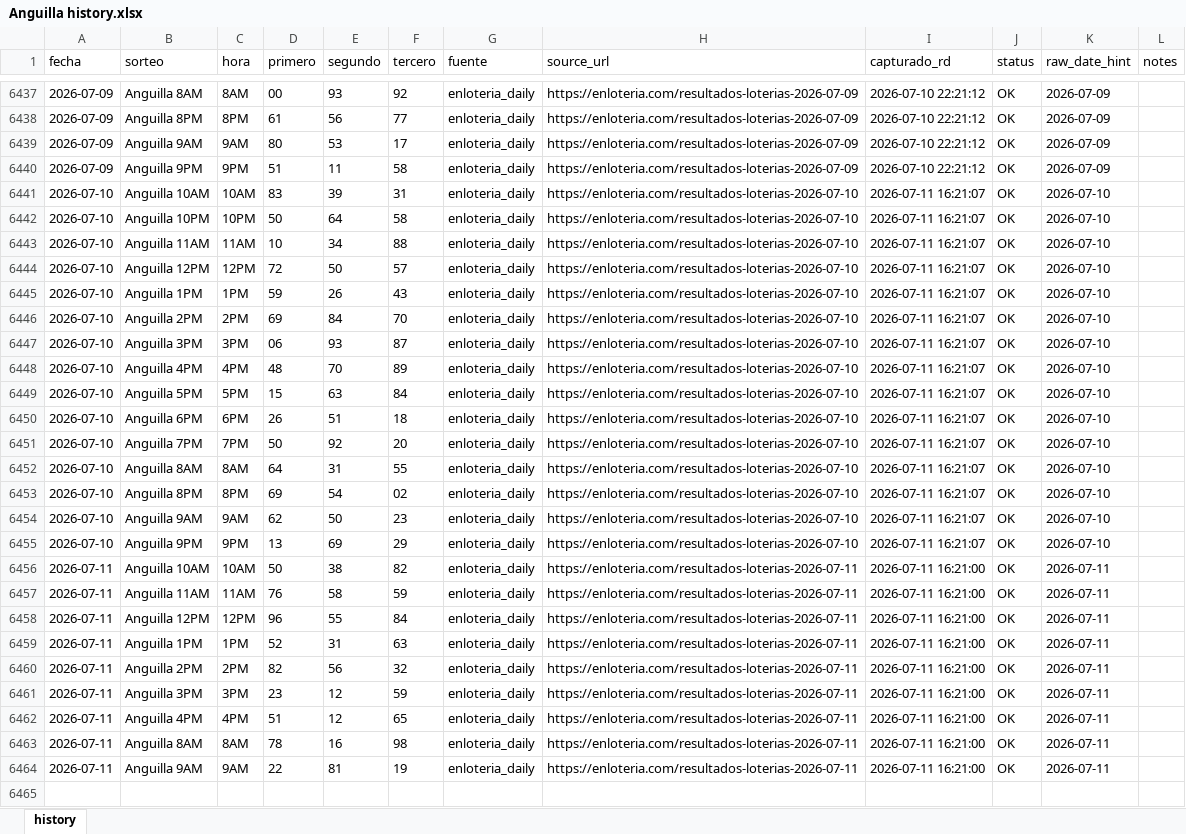
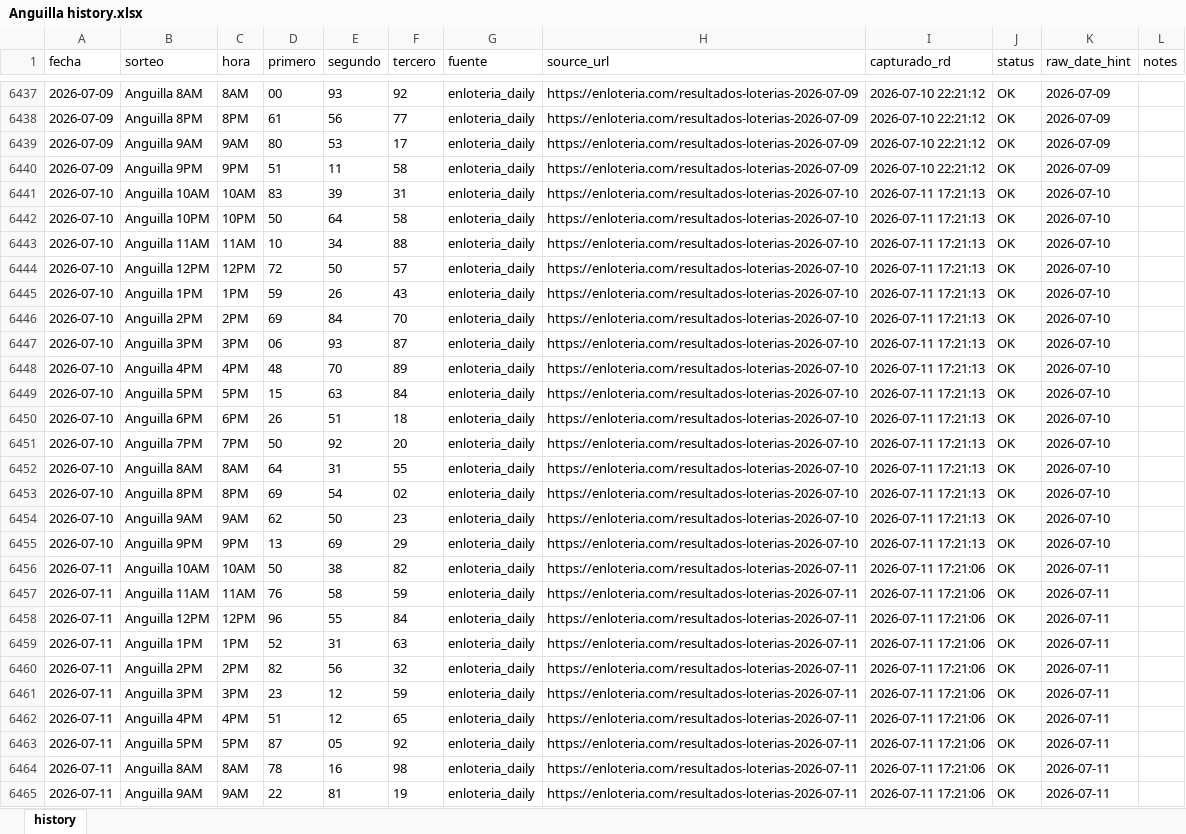
Before and after one commit to carbosota1/ANGUILA-HR, an Excel workbook: data/Anguilla history.xlsx, sheet history, drawn as a sheet; only a part is shown, gaps mark what is left out; values as stored, in another font and other column widths than the file's, no borders; addresses are those after the commit; the diff names each change by its address in the sheet, - before the commit and + after, or states it on an @@ line.

```diff
--- a/data/Anguilla history.xlsx (sheet history)
+++ b/data/Anguilla history.xlsx (sheet history)
-I6441:I6455 (capturado_rd): 2026-07-11 16:21:07
+I6441:I6455 (capturado_rd): 2026-07-11 17:21:13
-I6456:I6462 (capturado_rd): 2026-07-11 16:21:00
+I6456:I6462 (capturado_rd): 2026-07-11 17:21:06
+row 6463: 2026-07-11 | Anguilla 5PM | 5PM | 87 | 05 | 92 | enloteria_daily | https://enloteria.com/resultados-loterias-2026-07-11 | 2026-07-11 17:21:06 | OK | 2026-07-11
-I6464:I6465 (capturado_rd): 2026-07-11 16:21:00
+I6464:I6465 (capturado_rd): 2026-07-11 17:21:06
```
Also changed, not shown: 6 other files.
